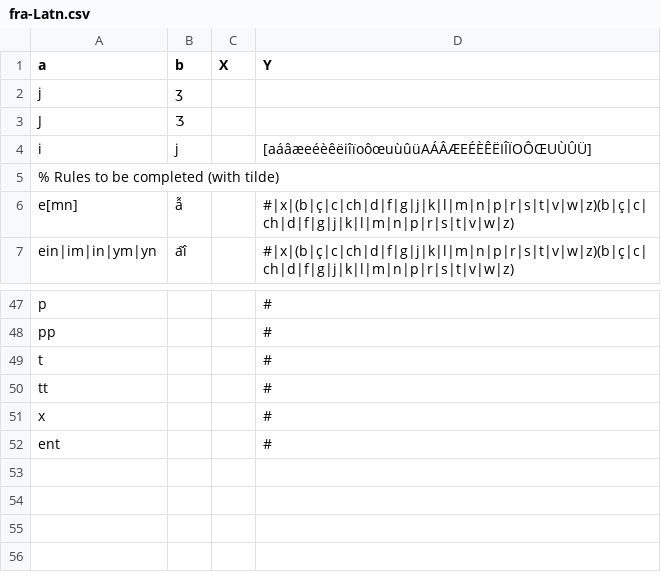
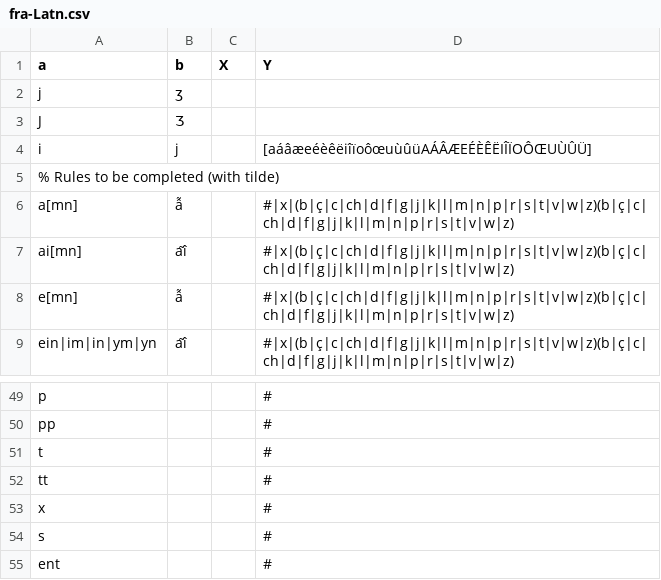
Before and after one commit to dmort27/epitran, a CSV file: epitran/data/pre/fra-Latn.csv, drawn as a sheet; only a part is shown, gaps mark what is left out.

Commit message:
Corrected errors in fra-Latn files

```diff
--- a/epitran/data/pre/fra-Latn.csv
+++ b/epitran/data/pre/fra-Latn.csv
@@ -5,2 +5,4 @@ i,j,,[aáâæeéèêëiîïoôœuùûüAÁÂÆEÉÈÊËIÎÏOÔŒUÙÛÜ]
 % Rules to be completed (with tilde)
+a[mn],ẫ,,#|x|(b|ç|c|ch|d|f|g|j|k|l|m|n|p|r|s|t|v|w|z)(b|ç|c|ch|d|f|g|j|k|l|m|n|p|r|s|t|v|w|z)
+ai[mn],aî̃,,#|x|(b|ç|c|ch|d|f|g|j|k|l|m|n|p|r|s|t|v|w|z)(b|ç|c|ch|d|f|g|j|k|l|m|n|p|r|s|t|v|w|z)
 e[mn],ẫ,,#|x|(b|ç|c|ch|d|f|g|j|k|l|m|n|p|r|s|t|v|w|z)(b|ç|c|ch|d|f|g|j|k|l|m|n|p|r|s|t|v|w|z)
@@ -51,2 +53,3 @@ tt,,,#
 x,,,#
+s,,,#
 ent,,,#
```
Also changed, not shown: epitran/data/fra-Latn.csv.
